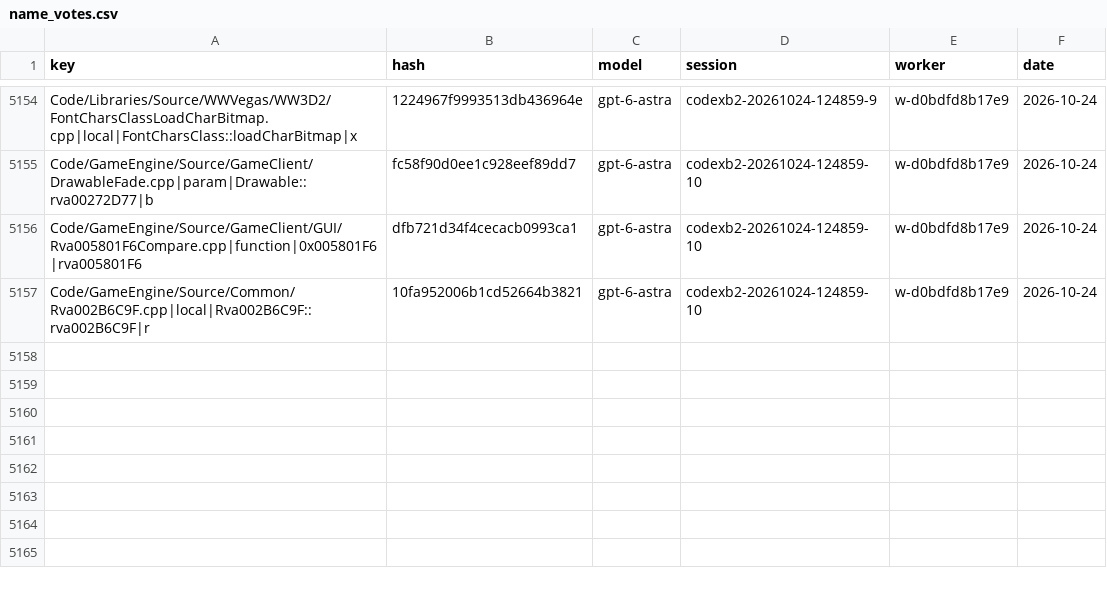
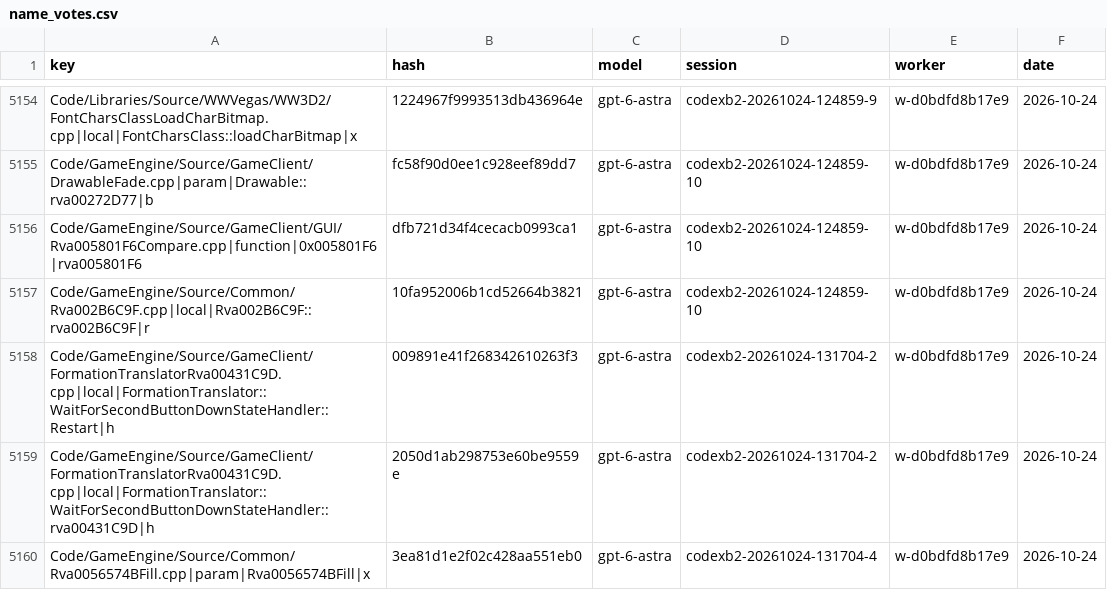
Before and after one commit to Alitryel/Open-BFME-2, a CSV file: reverse/name_votes.csv, drawn as a sheet; only a part is shown, gaps mark what is left out; the diff names each change by its address in the sheet, - before the commit and + after, or states it on an @@ line.

Commit message:
Record name votes (12 files, 40 keys)

```diff
--- a/reverse/name_votes.csv
+++ b/reverse/name_votes.csv
+row 5158: Code/GameEngine/Source/GameClient/FormationTranslatorRva00431C9D.cpp|local|FormationTranslator::WaitForSecondButtonDownStateHandler::Restart|h | 009891e41f268342610263f3 | gpt-6-astra | codexb2-20261024-131704-2 | w-d0bdfd8b17e9 | 2026-10-24
+row 5159: Code/GameEngine/Source/GameClient/FormationTranslatorRva00431C9D.cpp|local|FormationTranslator::WaitForSecondButtonDownStateHandler::rva00431C9D|h | 2050d1ab298753e60be9559e | gpt-6-astra | codexb2-20261024-131704-2 | w-d0bdfd8b17e9 | 2026-10-24
+row 5160: Code/GameEngine/Source/Common/Rva0056574BFill.cpp|param|Rva0056574BFill|x | 3ea81d1e2f02c428aa551eb0 | gpt-6-astra | codexb2-20261024-131704-4 | w-d0bdfd8b17e9 | 2026-10-24
```
